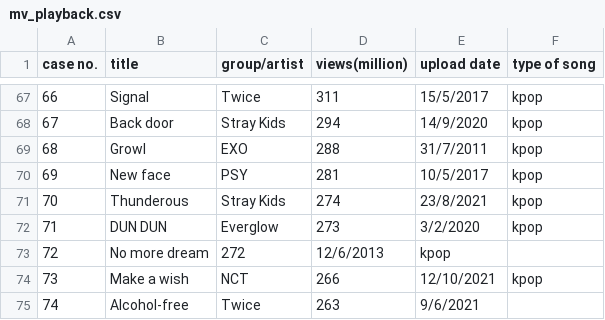
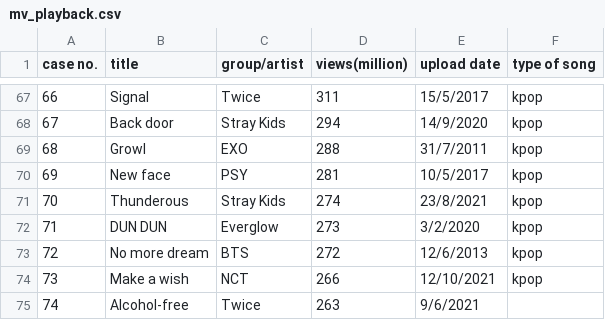
Before and after one commit to hongyanyi0v0/STAT1013.proj, a CSV file: mv_playback.csv, drawn as a sheet; only a part is shown, gaps mark what is left out.

Commit message:
Update mv_playback.csv

```diff
--- a/mv_playback.csv
+++ b/mv_playback.csv
@@ -72,3 +72,3 @@ case no.,title, group/artist,views(million),upload date,type of song
 71,DUN DUN,Everglow,273,3/2/2020,kpop
-72,No more dream,272,12/6/2013,kpop
+72,No more dream,BTS,272,12/6/2013,kpop
 73,Make a wish,NCT,266,12/10/2021,kpop
```
